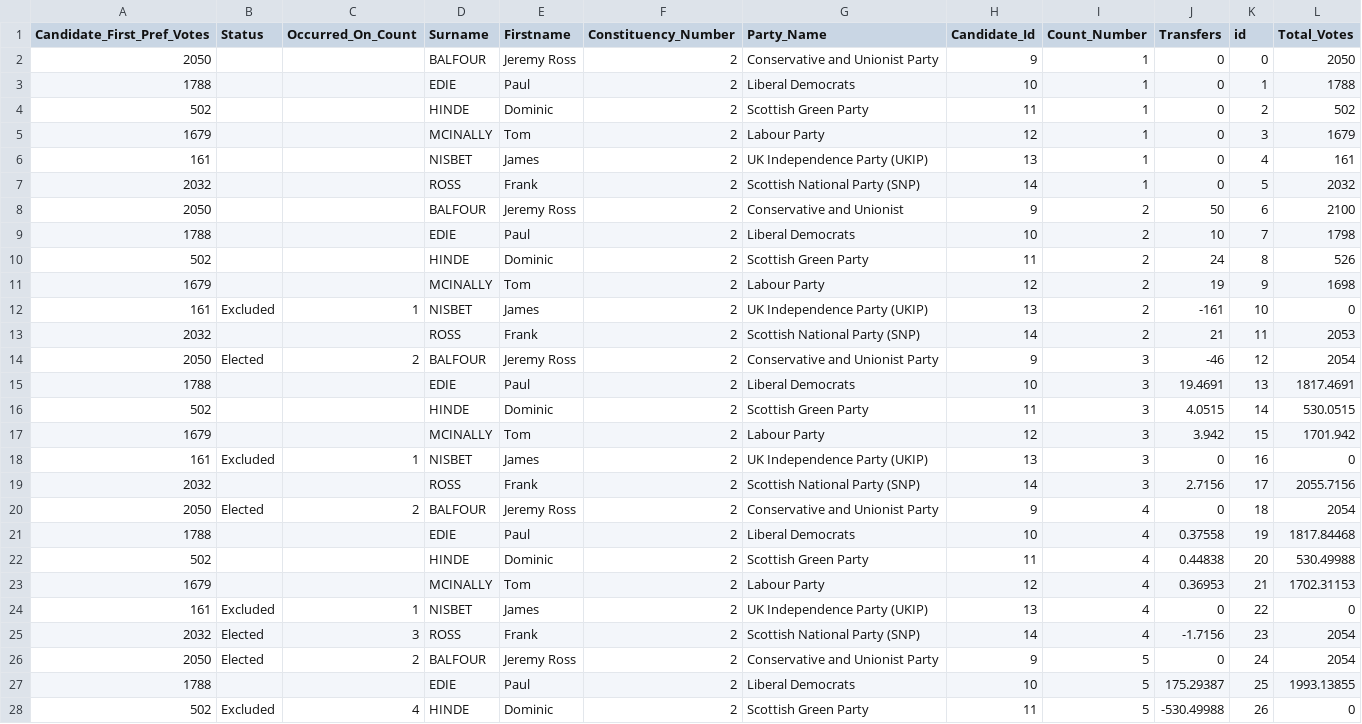
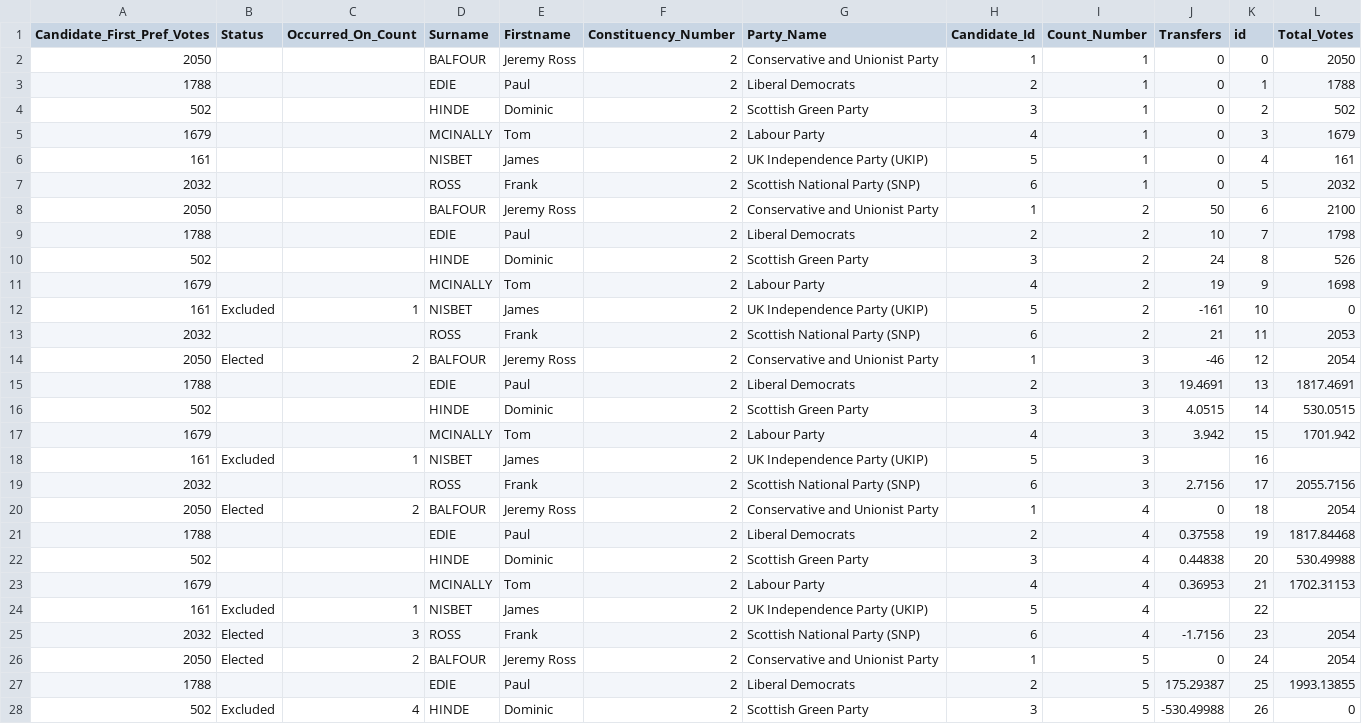
Before and after one commit to gerrymulvenna/council17, a CSV file: 2012/SCO/city-of-edinburgh/S13002924/corstorphine.csv, drawn as a sheet; only a part is shown; the diff covers the shown part only.

Commit message:
Rebuilt Corstorphine 2012 data Signed-off-by: gerrymulvenna <git@movingwifi.com>

```diff
--- a/2012/SCO/city-of-edinburgh/S13002924/corstorphine.csv
+++ b/2012/SCO/city-of-edinburgh/S13002924/corstorphine.csv
@@ -1,28 +1,28 @@
 Candidate_First_Pref_Votes,Status,Occurred_On_Count,Surname,Firstname,Constituency_Number,Party_Name,Candidate_Id,Count_Number,Transfers,id,Total_Votes
-2050,,,BALFOUR,Jeremy Ross,2,Conservative and Unionist Party,9,1,0,0,2050
-1788,,,EDIE,Paul,2,Liberal Democrats,10,1,0,1,1788
-502,,,HINDE,Dominic,2,Scottish Green Party,11,1,0,2,502
-1679,,,MCINALLY,Tom,2,Labour Party,12,1,0,3,1679
-161,,,NISBET,James,2,UK Independence Party (UKIP),13,1,0,4,161
-2032,,,ROSS,Frank,2,Scottish National Party (SNP),14,1,0,5,2032
-2050,,,BALFOUR,Jeremy Ross,2,Conservative and Unionist,9,2,50,6,2100
-1788,,,EDIE,Paul,2,Liberal Democrats,10,2,10,7,1798
-502,,,HINDE,Dominic,2,Scottish Green Party,11,2,24,8,526
-1679,,,MCINALLY,Tom,2,Labour Party,12,2,19,9,1698
-161,Excluded,1,NISBET,James,2,UK Independence Party (UKIP),13,2,-161,10,0
-2032,,,ROSS,Frank,2,Scottish National Party (SNP),14,2,21,11,2053
-2050,Elected,2,BALFOUR,Jeremy Ross,2,Conservative and Unionist Party,9,3,-46,12,2054
-1788,,,EDIE,Paul,2,Liberal Democrats,10,3,19.4691,13,1817.4691
-502,,,HINDE,Dominic,2,Scottish Green Party,11,3,4.0515,14,530.0515
-1679,,,MCINALLY,Tom,2,Labour Party,12,3,3.942,15,1701.942
-161,Excluded,1,NISBET,James,2,UK Independence Party (UKIP),13,3,0,16,0
-2032,,,ROSS,Frank,2,Scottish National Party (SNP),14,3,2.7156,17,2055.7156
-2050,Elected,2,BALFOUR,Jeremy Ross,2,Conservative and Unionist Party,9,4,0,18,2054
-1788,,,EDIE,Paul,2,Liberal Democrats,10,4,0.37558,19,1817.84468
-502,,,HINDE,Dominic,2,Scottish Green Party,11,4,0.44838,20,530.49988
-1679,,,MCINALLY,Tom,2,Labour Party,12,4,0.36953,21,1702.31153
-161,Excluded,1,NISBET,James,2,UK Independence Party (UKIP),13,4,0,22,0
-2032,Elected,3,ROSS,Frank,2,Scottish National Party (SNP),14,4,-1.7156,23,2054
-2050,Elected,2,BALFOUR,Jeremy Ross,2,Conservative and Unionist Party,9,5,0,24,2054
-1788,,,EDIE,Paul,2,Liberal Democrats,10,5,175.29387,25,1993.13855
-502,Excluded,4,HINDE,Dominic,2,Scottish Green Party,11,5,-530.49988,26,0
+2050,,,BALFOUR,Jeremy Ross,2,Conservative and Unionist Party,1,1,0,0,2050
+1788,,,EDIE,Paul,2,Liberal Democrats,2,1,0,1,1788
+502,,,HINDE,Dominic,2,Scottish Green Party,3,1,0,2,502
+1679,,,MCINALLY,Tom,2,Labour Party,4,1,0,3,1679
+161,,,NISBET,James,2,UK Independence Party (UKIP),5,1,0,4,161
+2032,,,ROSS,Frank,2,Scottish National Party (SNP),6,1,0,5,2032
+2050,,,BALFOUR,Jeremy Ross,2,Conservative and Unionist Party,1,2,50,6,2100
+1788,,,EDIE,Paul,2,Liberal Democrats,2,2,10,7,1798
+502,,,HINDE,Dominic,2,Scottish Green Party,3,2,24,8,526
+1679,,,MCINALLY,Tom,2,Labour Party,4,2,19,9,1698
+161,Excluded,1,NISBET,James,2,UK Independence Party (UKIP),5,2,-161,10,0
+2032,,,ROSS,Frank,2,Scottish National Party (SNP),6,2,21,11,2053
+2050,Elected,2,BALFOUR,Jeremy Ross,2,Conservative and Unionist Party,1,3,-46,12,2054
+1788,,,EDIE,Paul,2,Liberal Democrats,2,3,19.4691,13,1817.4691
+502,,,HINDE,Dominic,2,Scottish Green Party,3,3,4.0515,14,530.0515
+1679,,,MCINALLY,Tom,2,Labour Party,4,3,3.942,15,1701.942
+161,Excluded,1,NISBET,James,2,UK Independence Party (UKIP),5,3,,16,
+2032,,,ROSS,Frank,2,Scottish National Party (SNP),6,3,2.7156,17,2055.7156
+2050,Elected,2,BALFOUR,Jeremy Ross,2,Conservative and Unionist Party,1,4,0,18,2054
+1788,,,EDIE,Paul,2,Liberal Democrats,2,4,0.37558,19,1817.84468
+502,,,HINDE,Dominic,2,Scottish Green Party,3,4,0.44838,20,530.49988
+1679,,,MCINALLY,Tom,2,Labour Party,4,4,0.36953,21,1702.31153
+161,Excluded,1,NISBET,James,2,UK Independence Party (UKIP),5,4,,22,
+2032,Elected,3,ROSS,Frank,2,Scottish National Party (SNP),6,4,-1.7156,23,2054
+2050,Elected,2,BALFOUR,Jeremy Ross,2,Conservative and Unionist Party,1,5,0,24,2054
+1788,,,EDIE,Paul,2,Liberal Democrats,2,5,175.29387,25,1993.13855
+502,Excluded,4,HINDE,Dominic,2,Scottish Green Party,3,5,-530.49988,26,0
```
Also changed, not shown: 15 edited cells elsewhere in this file, 1 other file.
